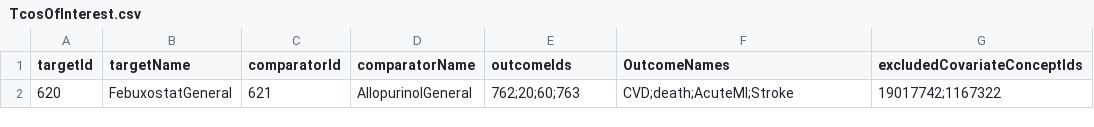
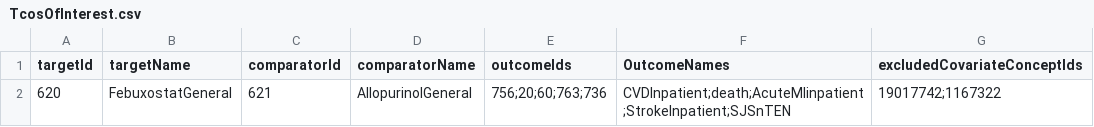
Before and after one commit to OHDSI/StudyProtocolSandbox, a CSV file: FebuxostatVsAllopurinolCVD/inst/settings/TcosOfInterest.csv, drawn as a sheet.

```diff
--- a/FebuxostatVsAllopurinolCVD/inst/settings/TcosOfInterest.csv
+++ b/FebuxostatVsAllopurinolCVD/inst/settings/TcosOfInterest.csv
@@ -1,2 +1,2 @@
 targetId,targetName,comparatorId,comparatorName,outcomeIds,OutcomeNames,excludedCovariateConceptIds
-620,FebuxostatGeneral,621,AllopurinolGeneral,762;20;60;763,CVD;death;AcuteMI;Stroke,19017742;1167322
+620,FebuxostatGeneral,621,AllopurinolGeneral,756;20;60;763;736,CVDInpatient;death;AcuteMIinpatient;StrokeInpatient;SJSnTEN,19017742;1167322
```
Also changed, not shown: 11 other files.
